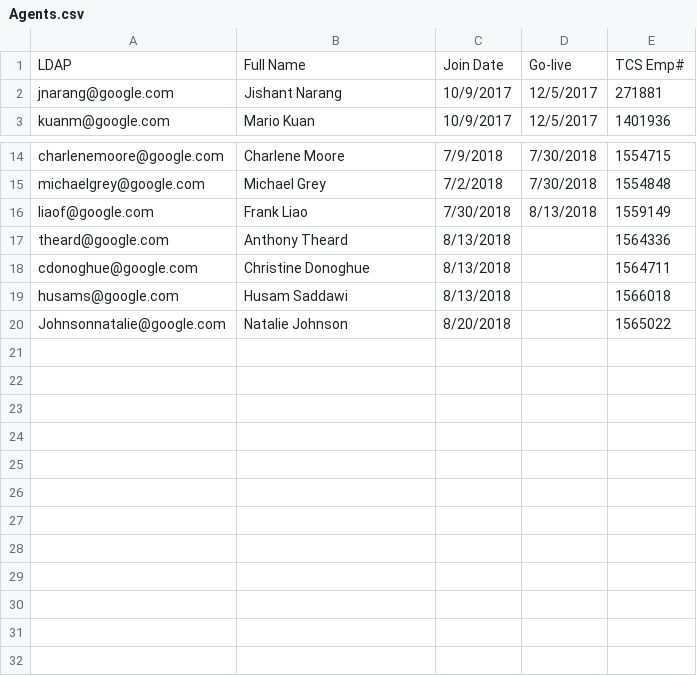
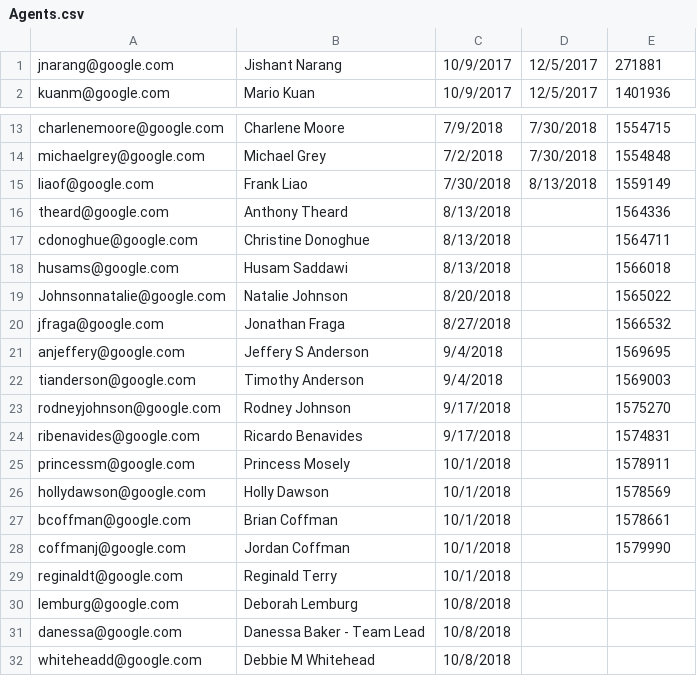
Before and after one commit to SnowSpider/Dashboard, a CSV file: Source/Agents.csv, drawn as a sheet; only a part is shown, gaps mark what is left out.

```diff
--- a/Source/Agents.csv
+++ b/Source/Agents.csv
@@ -1,2 +1 @@
-LDAP,Full Name,Join Date,Go-live,TCS Emp#
 jnarang@google.com,Jishant Narang,10/9/2017,12/5/2017,271881
@@ -20 +19,14 @@ husams@google.com,Husam Saddawi,8/13/2018,,1566018
 Johnsonnatalie@google.com,Natalie Johnson,8/20/2018,,1565022
+jfraga@google.com,Jonathan Fraga,8/27/2018,,1566532
+anjeffery@google.com,Jeffery S Anderson,9/4/2018,,1569695
+tianderson@google.com,Timothy Anderson,9/4/2018,,1569003
+rodneyjohnson@google.com,Rodney Johnson,9/17/2018,,1575270
+ribenavides@google.com,Ricardo Benavides,9/17/2018,,1574831
+princessm@google.com,Princess Mosely,10/1/2018,,1578911
+hollydawson@google.com,Holly Dawson,10/1/2018,,1578569
+bcoffman@google.com,Brian Coffman,10/1/2018,,1578661
+coffmanj@google.com,Jordan Coffman,10/1/2018,,1579990
+reginaldt@google.com,Reginald Terry,10/1/2018,,
+lemburg@google.com,Deborah Lemburg,10/8/2018,,
+danessa@google.com,Danessa Baker - Team Lead,10/8/2018,,
+whiteheadd@google.com,Debbie M Whitehead,10/8/2018,,
```
Also changed, not shown: Source/NoBO.csv, Source/Parser_ing.csv, 41 other files.
